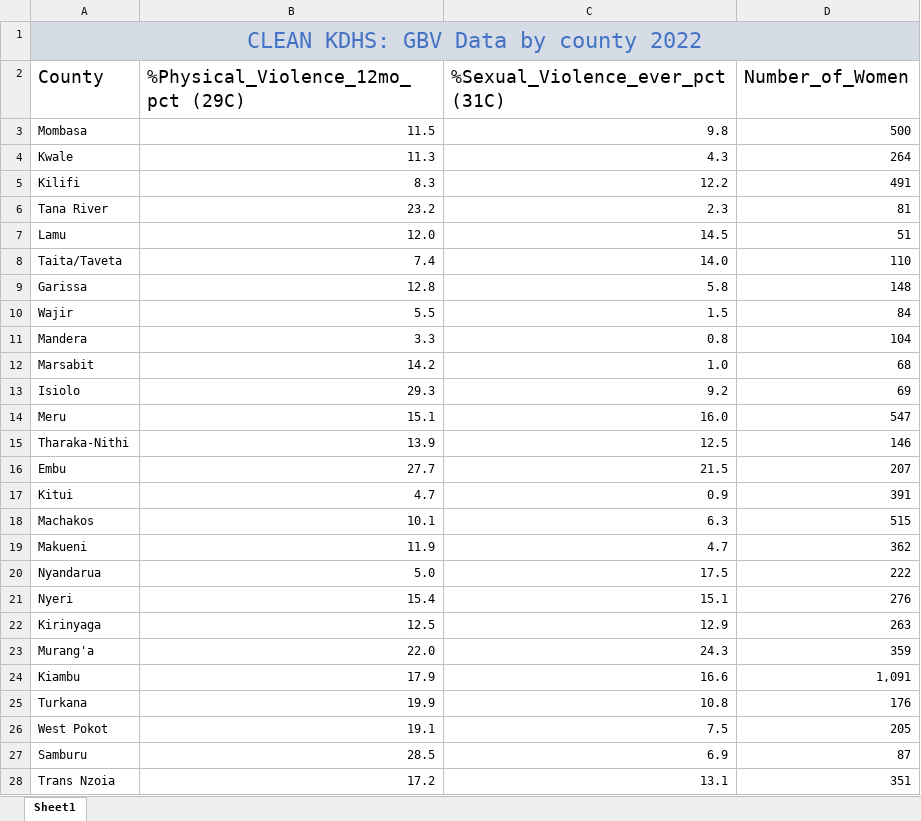
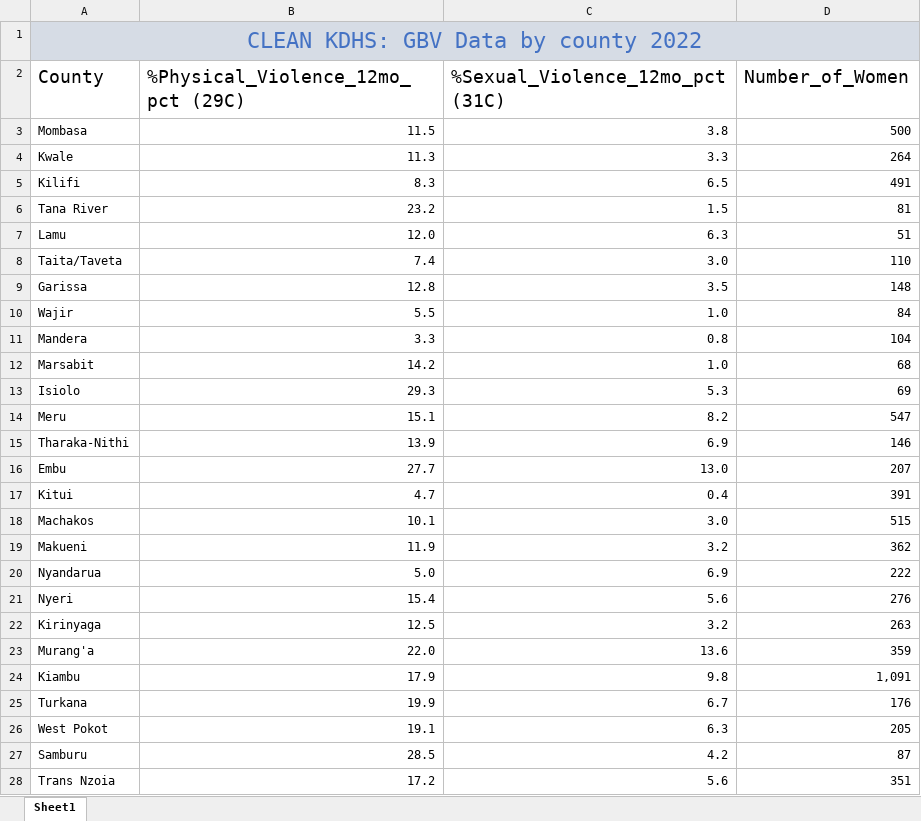
Before and after one commit to moloo1961/Counting-the-Uncounted, an Excel workbook: Data/Clean_KDHS_GBV_Data_By_County.xlsx, sheet Sheet1, drawn as a sheet; only a part is shown; values as stored, in another font and other column widths than the file's, no borders; the diff covers the shown part only; the diff names each change by its address in the sheet, - before the commit and + after, or states it on an @@ line.

```diff
--- a/Data/Clean_KDHS_GBV_Data_By_County.xlsx (sheet Sheet1)
+++ b/Data/Clean_KDHS_GBV_Data_By_County.xlsx (sheet Sheet1)
-C2: %Sexual_Violence_ever_pct (31C)
+C2: %Sexual_Violence_12mo_pct (31C)
-C3 (%Sexual_Violence_12mo_pct (31C)): 9.8
+C3 (%Sexual_Violence_12mo_pct (31C)): 3.8
-C4 (%Sexual_Violence_12mo_pct (31C)): 4.3
+C4 (%Sexual_Violence_12mo_pct (31C)): 3.3
-C5 (%Sexual_Violence_12mo_pct (31C)): 12.2
+C5 (%Sexual_Violence_12mo_pct (31C)): 6.5
-C6 (%Sexual_Violence_12mo_pct (31C)): 2.3
+C6 (%Sexual_Violence_12mo_pct (31C)): 1.5
-C7 (%Sexual_Violence_12mo_pct (31C)): 14.5
+C7 (%Sexual_Violence_12mo_pct (31C)): 6.3
-C8 (%Sexual_Violence_12mo_pct (31C)): 14.0
+C8 (%Sexual_Violence_12mo_pct (31C)): 3.0
-C9 (%Sexual_Violence_12mo_pct (31C)): 5.8
+C9 (%Sexual_Violence_12mo_pct (31C)): 3.5
-C10 (%Sexual_Violence_12mo_pct (31C)): 1.5
+C10 (%Sexual_Violence_12mo_pct (31C)): 1.0
-C13 (%Sexual_Violence_12mo_pct (31C)): 9.2
+C13 (%Sexual_Violence_12mo_pct (31C)): 5.3
-C14 (%Sexual_Violence_12mo_pct (31C)): 16.0
+C14 (%Sexual_Violence_12mo_pct (31C)): 8.2
-C15 (%Sexual_Violence_12mo_pct (31C)): 12.5
+C15 (%Sexual_Violence_12mo_pct (31C)): 6.9
-C16 (%Sexual_Violence_12mo_pct (31C)): 21.5
+C16 (%Sexual_Violence_12mo_pct (31C)): 13.0
-C17 (%Sexual_Violence_12mo_pct (31C)): 0.9
+C17 (%Sexual_Violence_12mo_pct (31C)): 0.4
-C18 (%Sexual_Violence_12mo_pct (31C)): 6.3
+C18 (%Sexual_Violence_12mo_pct (31C)): 3.0
-C19 (%Sexual_Violence_12mo_pct (31C)): 4.7
+C19 (%Sexual_Violence_12mo_pct (31C)): 3.2
-C20 (%Sexual_Violence_12mo_pct (31C)): 17.5
+C20 (%Sexual_Violence_12mo_pct (31C)): 6.9
-C21 (%Sexual_Violence_12mo_pct (31C)): 15.1
+C21 (%Sexual_Violence_12mo_pct (31C)): 5.6
-C22 (%Sexual_Violence_12mo_pct (31C)): 12.9
+C22 (%Sexual_Violence_12mo_pct (31C)): 3.2
-C23 (%Sexual_Violence_12mo_pct (31C)): 24.3
+C23 (%Sexual_Violence_12mo_pct (31C)): 13.6
-C24 (%Sexual_Violence_12mo_pct (31C)): 16.6
+C24 (%Sexual_Violence_12mo_pct (31C)): 9.8
-C25 (%Sexual_Violence_12mo_pct (31C)): 10.8
+C25 (%Sexual_Violence_12mo_pct (31C)): 6.7
-C26 (%Sexual_Violence_12mo_pct (31C)): 7.5
+C26 (%Sexual_Violence_12mo_pct (31C)): 6.3
-C27 (%Sexual_Violence_12mo_pct (31C)): 6.9
+C27 (%Sexual_Violence_12mo_pct (31C)): 4.2
-C28 (%Sexual_Violence_12mo_pct (31C)): 13.1
+C28 (%Sexual_Violence_12mo_pct (31C)): 5.6
```
Also changed, not shown: 22 edited cells elsewhere in this sheet, Data/kdhs_counties.xlsx, 9 other files.
